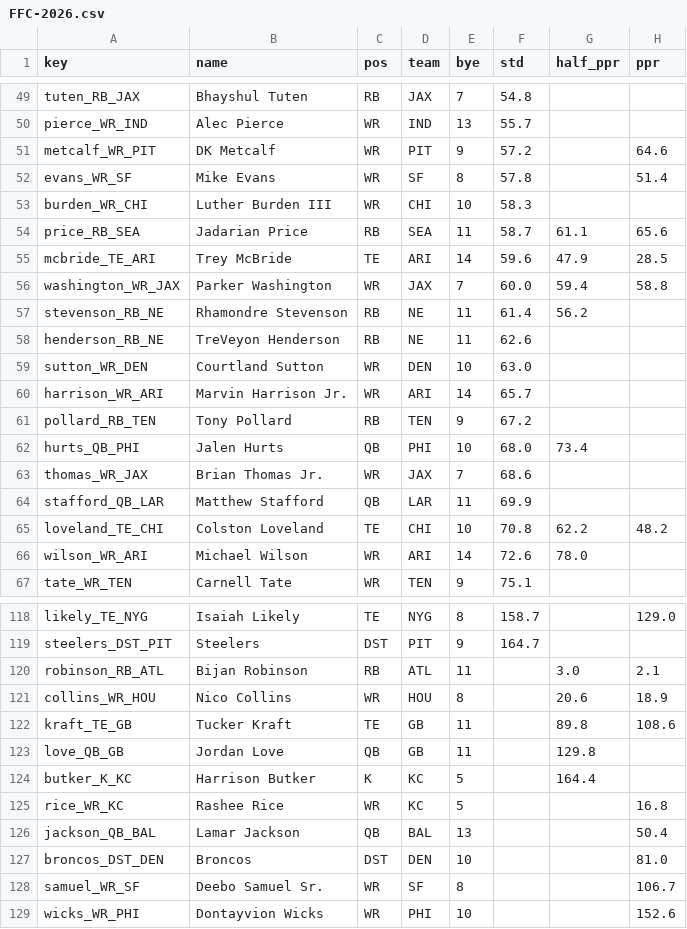
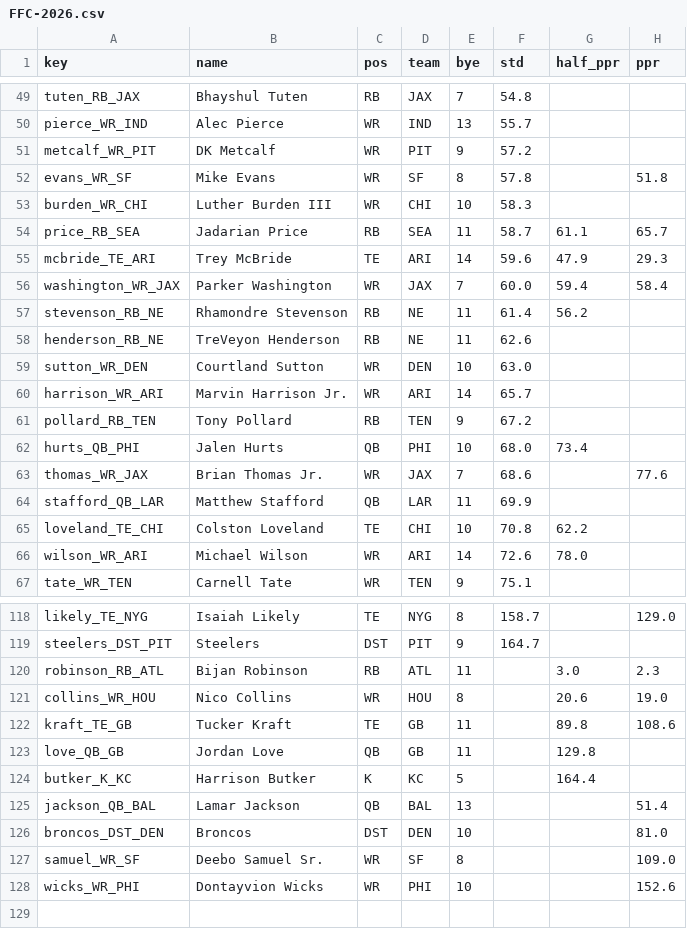
Before and after one commit to c4c-innovationslab/fantasy-football-manager, a CSV file: data/raw/adp/FFC-2026.csv, drawn as a sheet; only a part is shown, gaps mark what is left out; the diff covers the shown part only.

```diff
--- a/data/raw/adp/FFC-2026.csv
+++ b/data/raw/adp/FFC-2026.csv
@@ -50,8 +50,8 @@ tuten_RB_JAX,Bhayshul Tuten,RB,JAX,7,54.8,,
 pierce_WR_IND,Alec Pierce,WR,IND,13,55.7,,
-metcalf_WR_PIT,DK Metcalf,WR,PIT,9,57.2,,64.6
-evans_WR_SF,Mike Evans,WR,SF,8,57.8,,51.4
+metcalf_WR_PIT,DK Metcalf,WR,PIT,9,57.2,,
+evans_WR_SF,Mike Evans,WR,SF,8,57.8,,51.8
 burden_WR_CHI,Luther Burden III,WR,CHI,10,58.3,,
-price_RB_SEA,Jadarian Price,RB,SEA,11,58.7,61.1,65.6
-mcbride_TE_ARI,Trey McBride,TE,ARI,14,59.6,47.9,28.5
-washington_WR_JAX,Parker Washington,WR,JAX,7,60.0,59.4,58.8
+price_RB_SEA,Jadarian Price,RB,SEA,11,58.7,61.1,65.7
+mcbride_TE_ARI,Trey McBride,TE,ARI,14,59.6,47.9,29.3
+washington_WR_JAX,Parker Washington,WR,JAX,7,60.0,59.4,58.4
 stevenson_RB_NE,Rhamondre Stevenson,RB,NE,11,61.4,56.2,
@@ -62,5 +62,5 @@ pollard_RB_TEN,Tony Pollard,RB,TEN,9,67.2,,
 hurts_QB_PHI,Jalen Hurts,QB,PHI,10,68.0,73.4,
-thomas_WR_JAX,Brian Thomas Jr.,WR,JAX,7,68.6,,
+thomas_WR_JAX,Brian Thomas Jr.,WR,JAX,7,68.6,,77.6
 stafford_QB_LAR,Matthew Stafford,QB,LAR,11,69.9,,
-loveland_TE_CHI,Colston Loveland,TE,CHI,10,70.8,62.2,48.2
+loveland_TE_CHI,Colston Loveland,TE,CHI,10,70.8,62.2,
 wilson_WR_ARI,Michael Wilson,WR,ARI,14,72.6,78.0,
@@ -119,4 +119,4 @@ likely_TE_NYG,Isaiah Likely,TE,NYG,8,158.7,,129.0
 steelers_DST_PIT,Steelers,DST,PIT,9,164.7,,
-robinson_RB_ATL,Bijan Robinson,RB,ATL,11,,3.0,2.1
-collins_WR_HOU,Nico Collins,WR,HOU,8,,20.6,18.9
+robinson_RB_ATL,Bijan Robinson,RB,ATL,11,,3.0,2.3
+collins_WR_HOU,Nico Collins,WR,HOU,8,,20.6,19.0
 kraft_TE_GB,Tucker Kraft,TE,GB,11,,89.8,108.6
@@ -124,6 +124,5 @@ love_QB_GB,Jordan Love,QB,GB,11,,129.8,
 butker_K_KC,Harrison Butker,K,KC,5,,164.4,
-rice_WR_KC,Rashee Rice,WR,KC,5,,,16.8
-jackson_QB_BAL,Lamar Jackson,QB,BAL,13,,,50.4
+jackson_QB_BAL,Lamar Jackson,QB,BAL,13,,,51.4
 broncos_DST_DEN,Broncos,DST,DEN,10,,,81.0
-samuel_WR_SF,Deebo Samuel Sr.,WR,SF,8,,,106.7
+samuel_WR_SF,Deebo Samuel Sr.,WR,SF,8,,,109.0
 wicks_WR_PHI,Dontayvion Wicks,WR,PHI,10,,,152.6
```
Also changed, not shown: 20 edited cells elsewhere in this file, data/processed/Projections-2026.csv, data/raw/projections/CBS-Projections-2026.csv, 2 other files.
